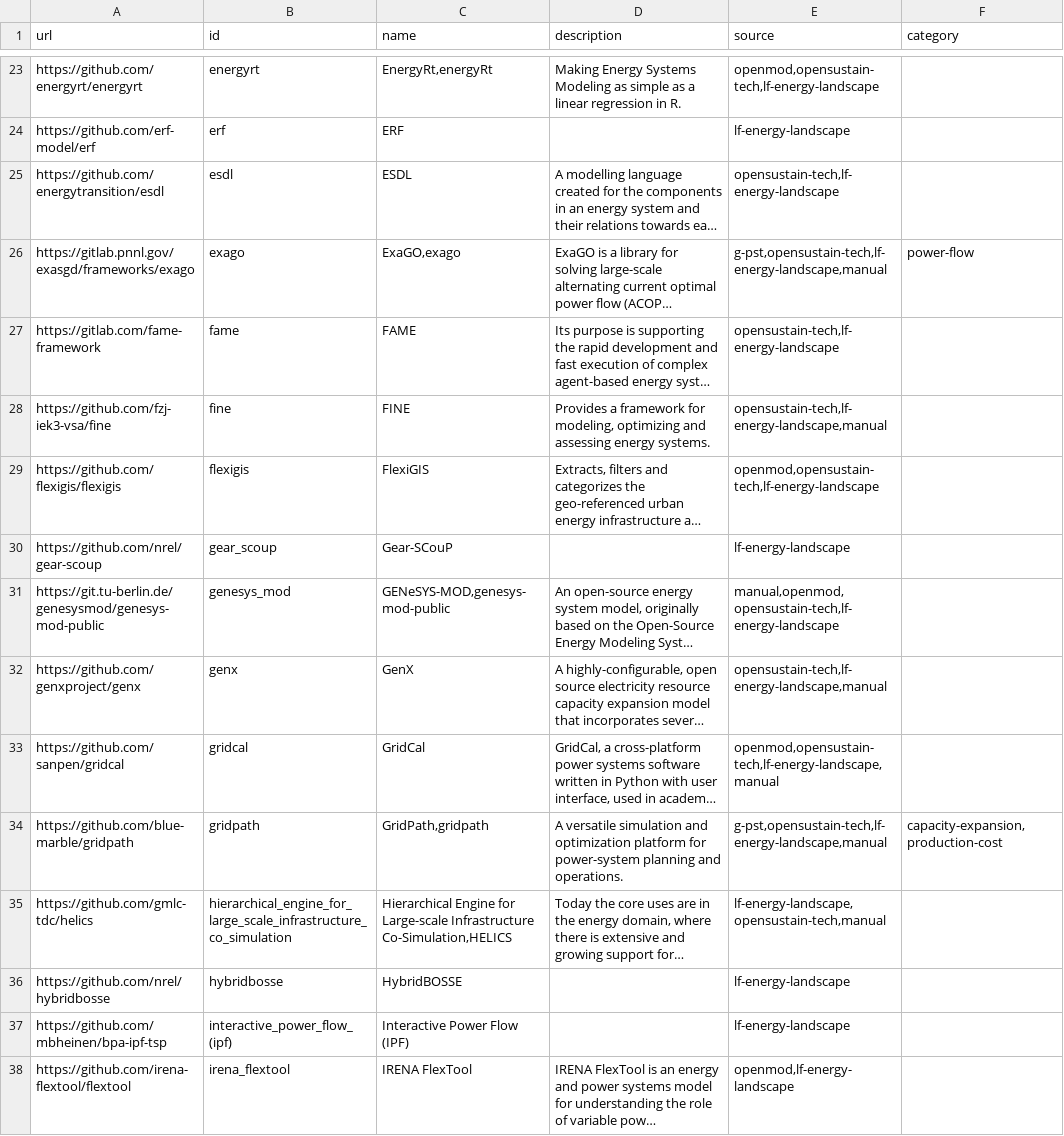
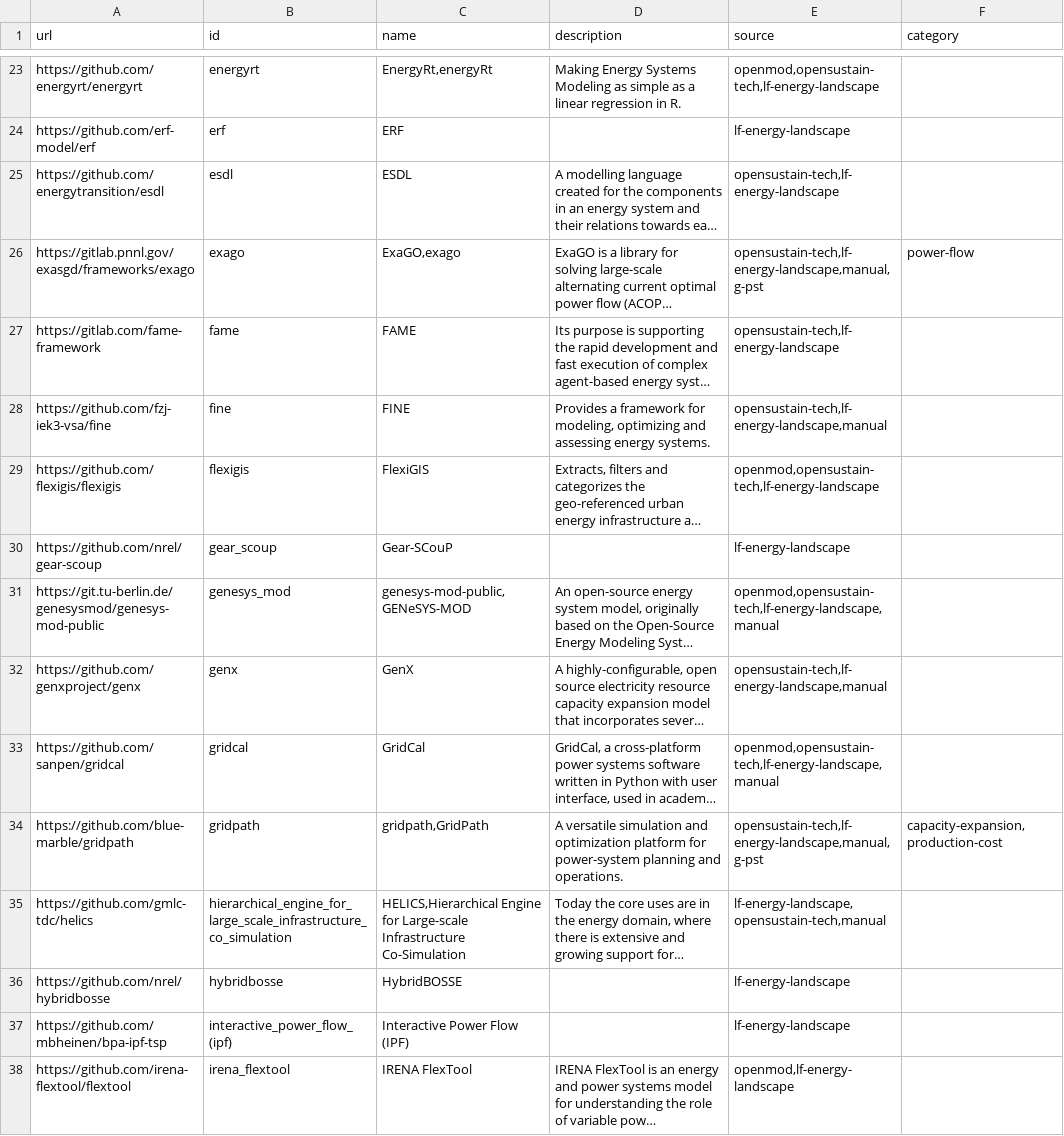
Before and after one commit to open-energy-transition/openmod-tracker, a CSV file: inventory/output/filtered.csv, drawn as a sheet; only a part is shown, gaps mark what is left out; long unchanged cells end in …; the diff covers the shown part only; the diff names each change by its address in the sheet, - before the commit and + after, or states it on an @@ line.

```diff
--- a/inventory/output/filtered.csv
+++ b/inventory/output/filtered.csv
-E26 (source): g-pst,opensustain-tech,lf-energy-landscape,manual
+E26 (source): opensustain-tech,lf-energy-landscape,manual,g-pst
-C31 (name): GENeSYS-MOD,genesys-mod-public
+C31 (name): genesys-mod-public,GENeSYS-MOD
-E31 (source): manual,openmod,opensustain-tech,lf-energy-landscape
+E31 (source): openmod,opensustain-tech,lf-energy-landscape,manual
-C34 (name): GridPath,gridpath
+C34 (name): gridpath,GridPath
-E34 (source): g-pst,opensustain-tech,lf-energy-landscape,manual
+E34 (source): opensustain-tech,lf-energy-landscape,manual,g-pst
-C35 (name): Hierarchical Engine for Large-scale Infrastructure Co-Simulation,HELICS
+C35 (name): HELICS,Hierarchical Engine for Large-scale Infrastructure Co-Simulation
```
Also changed, not shown: 48 edited cells elsewhere in this file, inventory/output/stats.csv, inventory/output/tools.csv.
